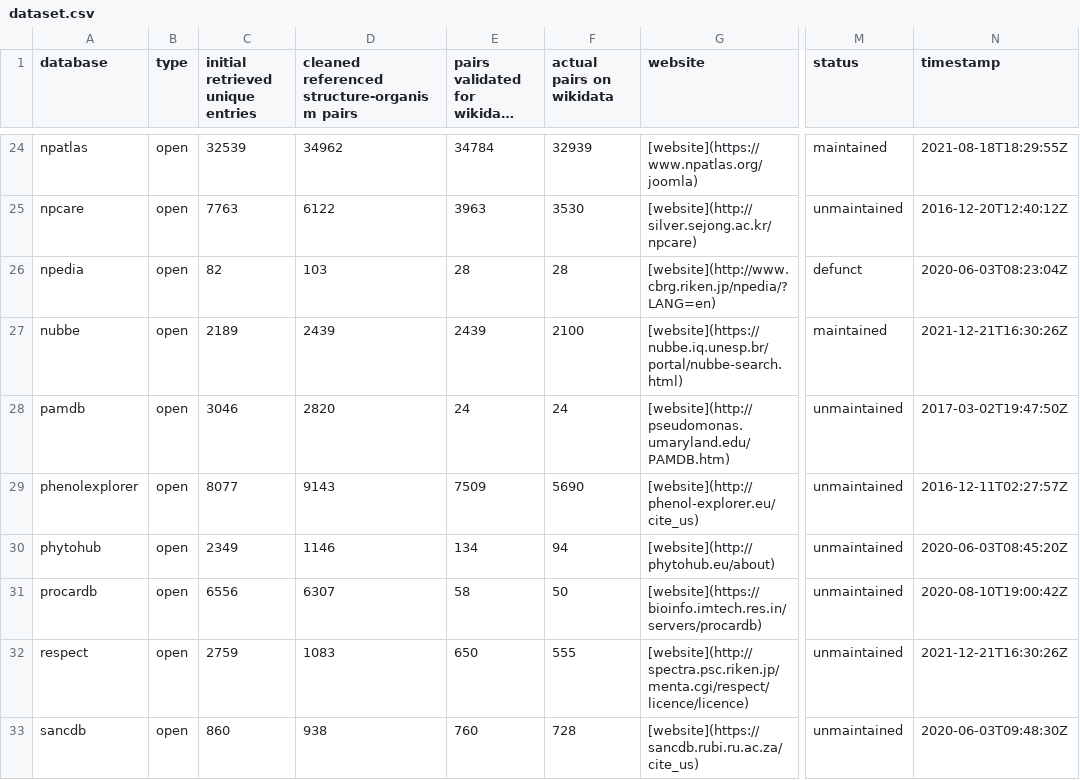
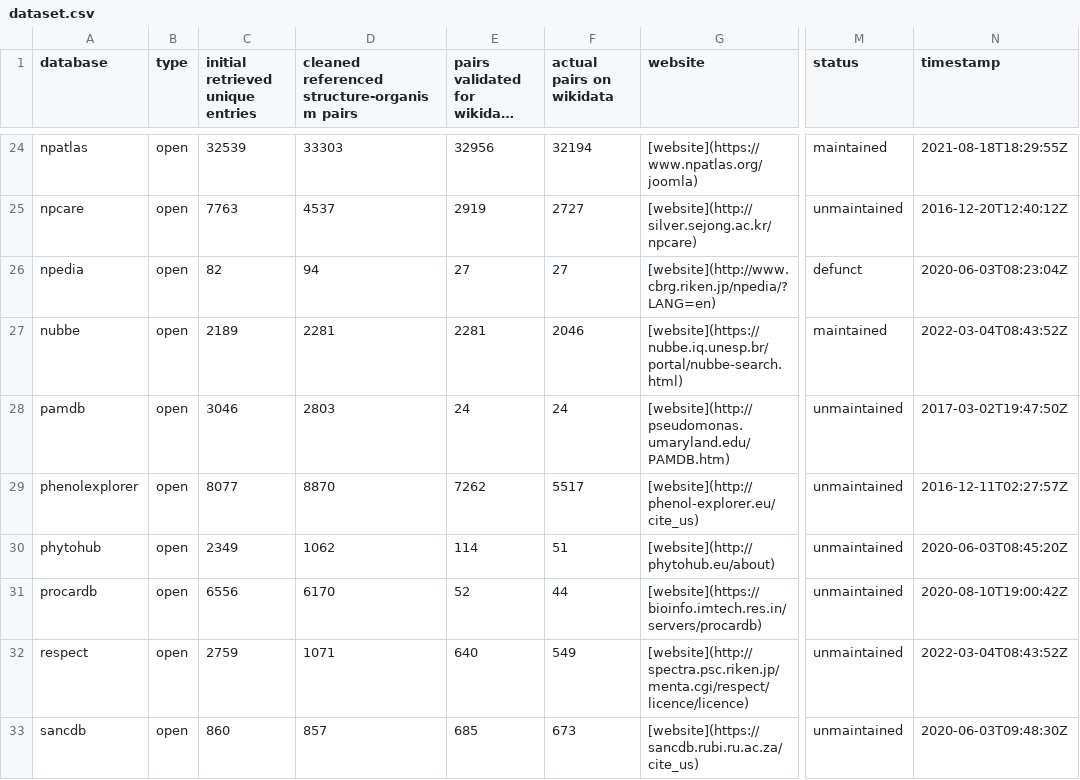
Before and after one commit to lotusnprod/lotus-processor, a CSV file: docs/dataset.csv, drawn as a sheet; only a part is shown, gaps mark what is left out; long unchanged cells end in …; the diff covers the shown part only; the diff names each change by its address in the sheet, - before the commit and + after, or states it on an @@ line.

```diff
--- a/docs/dataset.csv
+++ b/docs/dataset.csv
-D24: 34962
+D24: 33303
-E24: 34784
+E24: 32956
-F24 (actual pairs on wikidata): 32939
+F24 (actual pairs on wikidata): 32194
-D25: 6122
+D25: 4537
-E25: 3963
+E25: 2919
-F25 (actual pairs on wikidata): 3530
+F25 (actual pairs on wikidata): 2727
-D26: 103
+D26: 94
-E26: 28
+E26: 27
-F26 (actual pairs on wikidata): 28
+F26 (actual pairs on wikidata): 27
-D27: 2439
+D27: 2281
-E27: 2439
+E27: 2281
-F27 (actual pairs on wikidata): 2100
+F27 (actual pairs on wikidata): 2046
-N27 (timestamp): 2021-12-21T16:30:26Z
+N27 (timestamp): 2022-03-04T08:43:52Z
-D28: 2820
+D28: 2803
-D29: 9143
+D29: 8870
-E29: 7509
+E29: 7262
-F29 (actual pairs on wikidata): 5690
+F29 (actual pairs on wikidata): 5517
-D30: 1146
+D30: 1062
-E30: 134
+E30: 114
-F30 (actual pairs on wikidata): 94
+F30 (actual pairs on wikidata): 51
-D31: 6307
+D31: 6170
-E31: 58
+E31: 52
-F31 (actual pairs on wikidata): 50
+F31 (actual pairs on wikidata): 44
-D32: 1083
+D32: 1071
-E32: 650
+E32: 640
-F32 (actual pairs on wikidata): 555
+F32 (actual pairs on wikidata): 549
-N32 (timestamp): 2021-12-21T16:30:26Z
+N32 (timestamp): 2022-03-04T08:43:52Z
-D33: 938
+D33: 857
-E33: 760
+E33: 685
-F33 (actual pairs on wikidata): 728
+F33 (actual pairs on wikidata): 673
```
Also changed, not shown: 85 edited cells elsewhere in this file, docs/repartition.csv, 2 other files.
